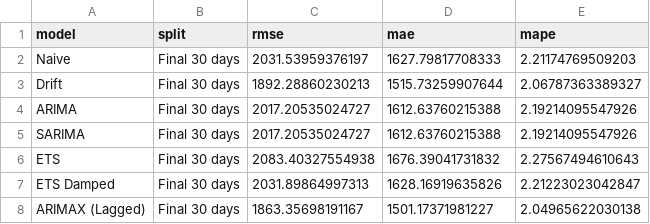
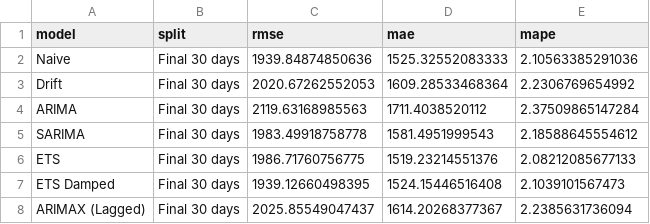
Before and after one commit to ledanghoanganh/fpt-stock-analysis-with-R-programming-language, a CSV file: output/tables/forecast_metrics.csv, drawn as a sheet.

```diff
--- a/output/tables/forecast_metrics.csv
+++ b/output/tables/forecast_metrics.csv
@@ -1,8 +1,8 @@
 "model","split","rmse","mae","mape"
-"Naive","Final 30 days",2031.53959376197,1627.79817708333,2.21174769509203
-"Drift","Final 30 days",1892.28860230213,1515.73259907644,2.06787363389327
-"ARIMA","Final 30 days",2017.20535024727,1612.63760215388,2.19214095547926
-"SARIMA","Final 30 days",2017.20535024727,1612.63760215388,2.19214095547926
-"ETS","Final 30 days",2083.40327554938,1676.39041731832,2.27567494610643
-"ETS Damped","Final 30 days",2031.89864997313,1628.16919635826,2.21223023042847
-"ARIMAX (Lagged)","Final 30 days",1863.35698191167,1501.17371981227,2.04965622030138
+"Naive","Final 30 days",1939.84874850636,1525.32552083333,2.10563385291036
+"Drift","Final 30 days",2020.67262552053,1609.28533468364,2.2306769654992
+"ARIMA","Final 30 days",2119.63168985563,1711.4038520112,2.37509865147284
+"SARIMA","Final 30 days",1983.49918758778,1581.4951999543,2.18588645554612
+"ETS","Final 30 days",1986.71760756775,1519.23214551376,2.08212085677133
+"ETS Damped","Final 30 days",1939.12660498395,1524.15446516408,2.1039101567473
+"ARIMAX (Lagged)","Final 30 days",2025.85549047437,1614.20268377367,2.2385631736094
```
Also changed, not shown: output/tables/forecast_cv_metrics_raw.csv, output/tables/forecast_cv_metrics_summary.csv, 20 other files.
